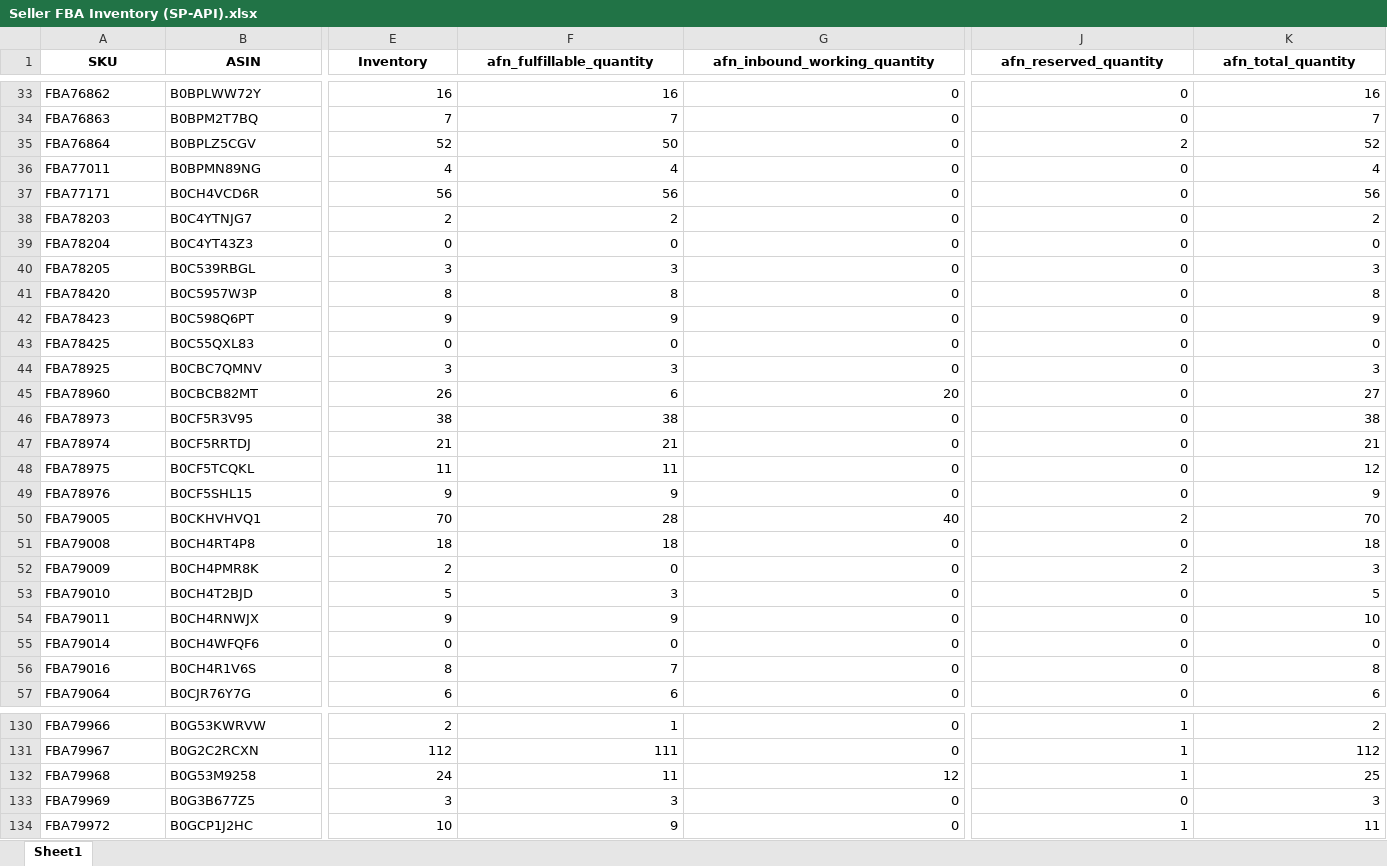
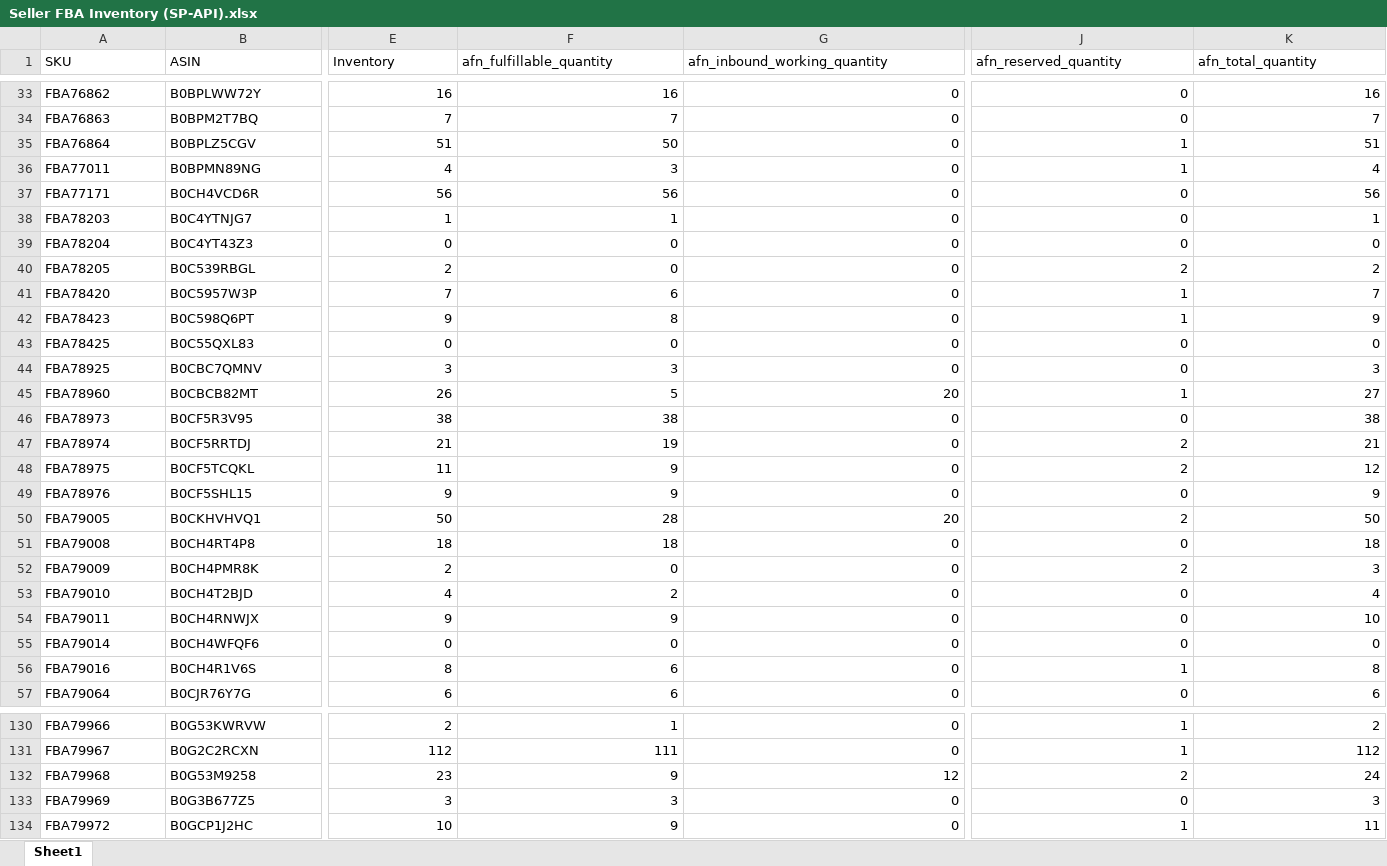
Before and after one commit to nitesh-lang/weekly-dashboard-fastapi, an Excel workbook: data/raw/inventory/Week 31/Audio_Array/Seller FBA Inventory (SP-API).xlsx, sheet Sheet1, drawn as a sheet; only a part is shown, gaps mark what is left out; values as stored, in another font and other column widths than the file's, no borders; the diff covers the shown part only; the diff names each change by its address in the sheet, - before the commit and + after, or states it on an @@ line.

```diff
--- a/data/raw/inventory/Week 31/Audio_Array/Seller FBA Inventory (SP-API).xlsx (sheet Sheet1)
+++ b/data/raw/inventory/Week 31/Audio_Array/Seller FBA Inventory (SP-API).xlsx (sheet Sheet1)
@@ A1:K1 bold: on → off, alignment: center → left @@
-E35 (Inventory): 52
+E35 (Inventory): 51
-J35 (afn_reserved_quantity): 2
+J35 (afn_reserved_quantity): 1
-K35 (afn_total_quantity): 52
+K35 (afn_total_quantity): 51
-F36 (afn_fulfillable_quantity): 4
+F36 (afn_fulfillable_quantity): 3
-J36 (afn_reserved_quantity): 0
+J36 (afn_reserved_quantity): 1
-E38 (Inventory): 2
+E38 (Inventory): 1
-F38 (afn_fulfillable_quantity): 2
+F38 (afn_fulfillable_quantity): 1
-K38 (afn_total_quantity): 2
+K38 (afn_total_quantity): 1
-E40 (Inventory): 3
+E40 (Inventory): 2
-F40 (afn_fulfillable_quantity): 3
+F40 (afn_fulfillable_quantity): 0
-J40 (afn_reserved_quantity): 0
+J40 (afn_reserved_quantity): 2
-K40 (afn_total_quantity): 3
+K40 (afn_total_quantity): 2
-E41 (Inventory): 8
+E41 (Inventory): 7
-F41 (afn_fulfillable_quantity): 8
+F41 (afn_fulfillable_quantity): 6
-J41:J42 (afn_reserved_quantity): 0
+J41:J42 (afn_reserved_quantity): 1
-K41 (afn_total_quantity): 8
+K41 (afn_total_quantity): 7
-F42 (afn_fulfillable_quantity): 9
+F42 (afn_fulfillable_quantity): 8
-F45 (afn_fulfillable_quantity): 6
+F45 (afn_fulfillable_quantity): 5
-J45 (afn_reserved_quantity): 0
+J45 (afn_reserved_quantity): 1
-F47 (afn_fulfillable_quantity): 21
+F47 (afn_fulfillable_quantity): 19
-J47:J48 (afn_reserved_quantity): 0
+J47:J48 (afn_reserved_quantity): 2
-F48 (afn_fulfillable_quantity): 11
+F48 (afn_fulfillable_quantity): 9
-E50 (Inventory): 70
+E50 (Inventory): 50
-G50 (afn_inbound_working_quantity): 40
+G50 (afn_inbound_working_quantity): 20
-K50 (afn_total_quantity): 70
+K50 (afn_total_quantity): 50
-E53 (Inventory): 5
+E53 (Inventory): 4
-F53 (afn_fulfillable_quantity): 3
+F53 (afn_fulfillable_quantity): 2
-K53 (afn_total_quantity): 5
+K53 (afn_total_quantity): 4
-F56 (afn_fulfillable_quantity): 7
+F56 (afn_fulfillable_quantity): 6
-J56 (afn_reserved_quantity): 0
+J56 (afn_reserved_quantity): 1
-E132 (Inventory): 24
+E132 (Inventory): 23
-F132 (afn_fulfillable_quantity): 11
+F132 (afn_fulfillable_quantity): 9
-J132 (afn_reserved_quantity): 1
+J132 (afn_reserved_quantity): 2
-K132 (afn_total_quantity): 25
+K132 (afn_total_quantity): 24
```
Also changed, not shown: 119 edited cells and cell formats elsewhere in this sheet, data/raw/inventory/Week 31/Fossil/Seller FBA Inventory (SP-API).xlsx, data/raw/returns/Audio Array.xlsx, 31 other files.
